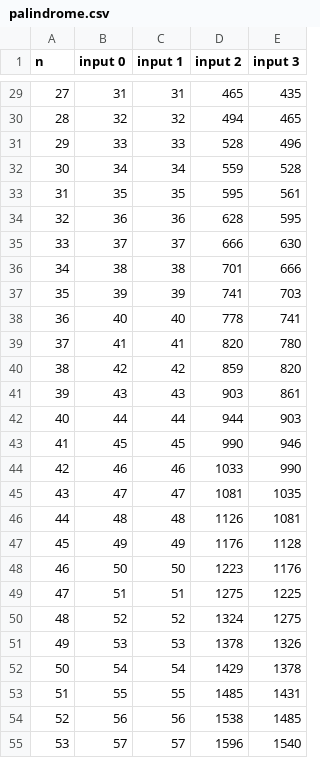
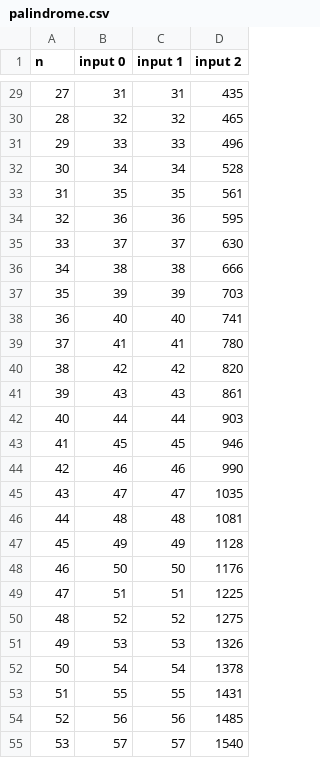
Before and after one commit to miscer/turing-machine-simulator, a CSV file: analysis/output/palindrome.csv, drawn as a sheet; only a part is shown, gaps mark what is left out; the diff covers the shown part only; the diff names each change by its address in the sheet, - before the commit and + after, or states it on an @@ line.

```diff
--- a/analysis/output/palindrome.csv
+++ b/analysis/output/palindrome.csv
-column E (input 3), rows 29-55: 435 | 465 | 496 | 528 | 561 | 595 | 630 | 666 | 703 | 741 | 780 | 820 | 861 | 903 | 946 | 990 | 1035 | 1081 | 1128 | 1176 | 1225 | 1275 | 1326 | 1378 | 1431 | 1485 | 1540
-D29 (input 2): 465
+D29 (input 2): 435
-D30 (input 2): 494
+D30 (input 2): 465
-D31 (input 2): 528
+D31 (input 2): 496
-D32 (input 2): 559
+D32 (input 2): 528
-D33 (input 2): 595
+D33 (input 2): 561
-D34 (input 2): 628
+D34 (input 2): 595
-D35 (input 2): 666
+D35 (input 2): 630
-D36 (input 2): 701
+D36 (input 2): 666
-D37 (input 2): 741
+D37 (input 2): 703
-D38 (input 2): 778
+D38 (input 2): 741
-D39 (input 2): 820
+D39 (input 2): 780
-D40 (input 2): 859
+D40 (input 2): 820
-D41 (input 2): 903
+D41 (input 2): 861
-D42 (input 2): 944
+D42 (input 2): 903
-D43 (input 2): 990
+D43 (input 2): 946
-D44 (input 2): 1033
+D44 (input 2): 990
-D45 (input 2): 1081
+D45 (input 2): 1035
-D46 (input 2): 1126
+D46 (input 2): 1081
-D47 (input 2): 1176
+D47 (input 2): 1128
-D48 (input 2): 1223
+D48 (input 2): 1176
-D49 (input 2): 1275
+D49 (input 2): 1225
-D50 (input 2): 1324
+D50 (input 2): 1275
-D51 (input 2): 1378
+D51 (input 2): 1326
-D52 (input 2): 1429
+D52 (input 2): 1378
-D53 (input 2): 1485
+D53 (input 2): 1431
-D54 (input 2): 1538
+D54 (input 2): 1485
-D55 (input 2): 1596
+D55 (input 2): 1540
```
Also changed, not shown: 73 edited cells elsewhere in this file, 6 other files.
